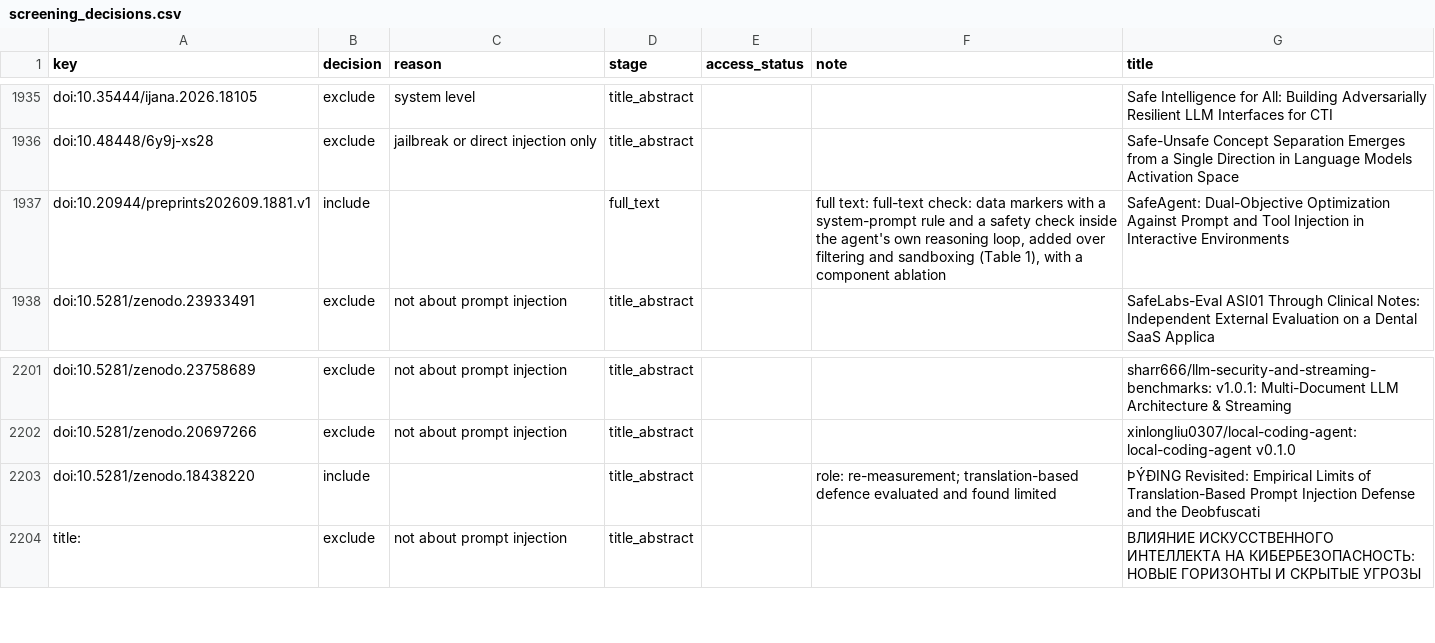
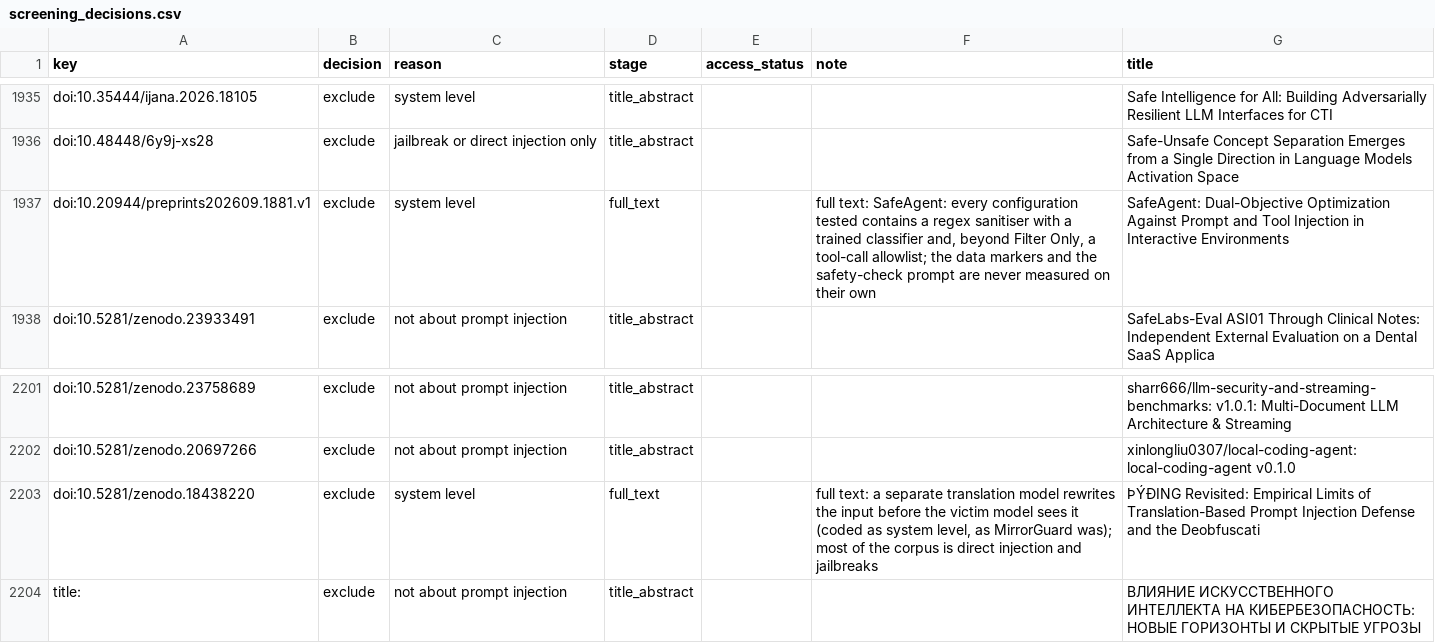
Before and after one commit to anasbiswas1/sourcemap-research, a CSV file: schema/screening_decisions.csv, drawn as a sheet; only a part is shown, gaps mark what is left out.

```diff
--- a/schema/screening_decisions.csv
+++ b/schema/screening_decisions.csv
@@ -1936,3 +1936,3 @@ doi:10.35444/ijana.2026.18105,exclude,system level,title_abstract,,,Safe Intelli
 doi:10.48448/6y9j-xs28,exclude,jailbreak or direct injection only,title_abstract,,,Safe-Unsafe Concept Separation Emerges from a Single Direction in Language Models Activation Space
-doi:10.20944/preprints202609.1881.v1,include,,full_text,,"full text: full-text check: data markers with a system-prompt rule and a safety check inside the agent's own reasoning loop, added over filtering and sandboxing (Table 1), with a component ablation",SafeAgent: Dual-Objective Optimization Against Prompt and Tool Injection in Interactive Environments
+doi:10.20944/preprints202609.1881.v1,exclude,system level,full_text,,"full text: SafeAgent: every configuration tested contains a regex sanitiser with a trained classifier and, beyond Filter Only, a tool-call allowlist; the data markers and the safety-check prompt are never measured on their own",SafeAgent: Dual-Objective Optimization Against Prompt and Tool Injection in Interactive Environments
 doi:10.5281/zenodo.23933491,exclude,not about prompt injection,title_abstract,,,SafeLabs-Eval ASI01 Through Clinical Notes: Independent External Evaluation on a Dental SaaS Applica
@@ -2202,3 +2202,3 @@ doi:10.5281/zenodo.23758689,exclude,not about prompt injection,title_abstract,,,
 doi:10.5281/zenodo.20697266,exclude,not about prompt injection,title_abstract,,,xinlongliu0307/local-coding-agent: local-coding-agent v0.1.0
-doi:10.5281/zenodo.18438220,include,,title_abstract,,role: re-measurement; translation-based defence evaluated and found limited,ÞÝÐING Revisited: Empirical Limits of Translation-Based Prompt Injection Defense and the Deobfuscati
+doi:10.5281/zenodo.18438220,exclude,system level,full_text,,"full text: a separate translation model rewrites the input before the victim model sees it (coded as system level, as MirrorGuard was); most of the corpus is direct injection and jailbreaks",ÞÝÐING Revisited: Empirical Limits of Translation-Based Prompt Injection Defense and the Deobfuscati
 title:,exclude,not about prompt injection,title_abstract,,,ВЛИЯНИЕ ИСКУССТВЕННОГО ИНТЕЛЛЕКТА НА КИБЕРБЕЗОПАСНОСТЬ: НОВЫЕ ГОРИЗОНТЫ И СКРЫТЫЕ УГРОЗЫ
```
Also changed, not shown: reports/defences.csv, reports/extraction_batches.csv, 18 other files.
